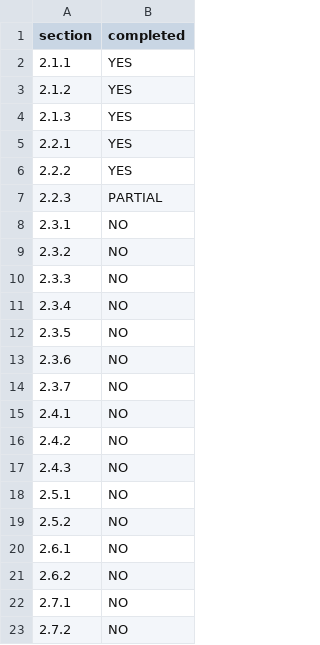
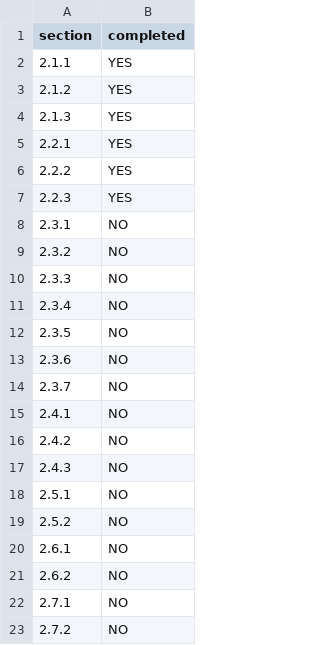
Before and after one commit to KevinSutandi/UNSW-Slackr, a CSV file: progress.csv, drawn as a sheet.

```diff
--- a/progress.csv
+++ b/progress.csv
@@ -6,3 +6,3 @@ section,completed
 2.2.2,YES
-2.2.3,PARTIAL
+2.2.3,YES
 2.3.1,NO
```
Also changed, not shown: 3 other files.
